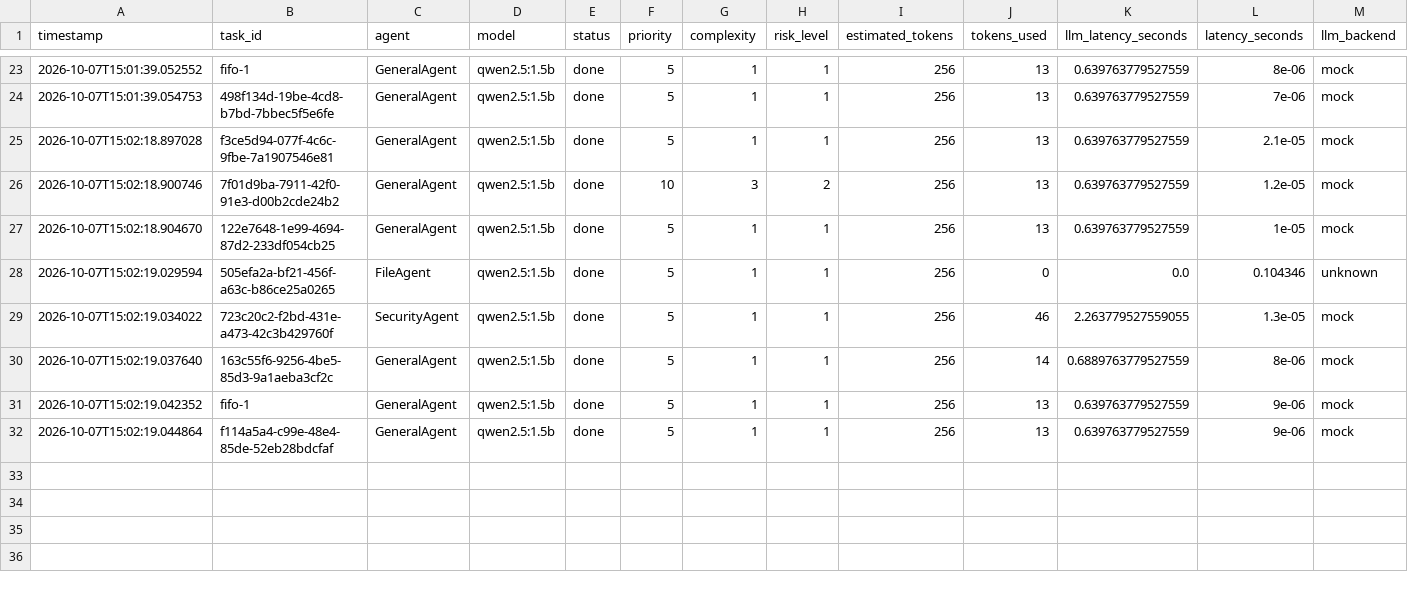
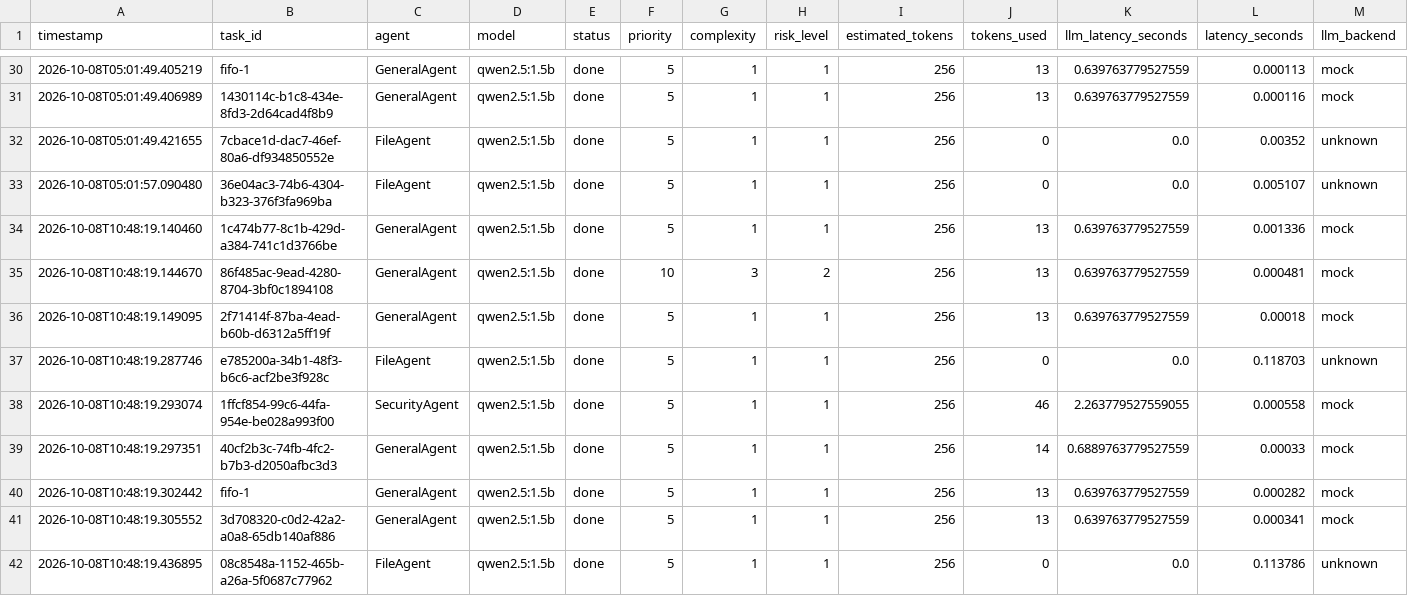
Before and after one commit to srujanvasistha/Agentic-OS-An-Intelligent-Runtime-for-Dynamic-Multiagent-Orchestration, a CSV file: experiments/results.csv, drawn as a sheet; only a part is shown, gaps mark what is left out; the diff covers the shown part only.

```diff
--- a/experiments/results.csv
+++ b/experiments/results.csv
@@ -23,10 +30,13 @@ timestamp,task_id,agent,model,status,priority,complexity,risk_level,estimated_to
-2026-10-07T15:01:39.052552,fifo-1,GeneralAgent,qwen2.5:1.5b,done,5,1,1,256,13,0.639763779527559,8e-06,mock
-2026-10-07T15:01:39.054753,498f134d-19be-4cd8-b7bd-7bbec5f5e6fe,GeneralAgent,qwen2.5:1.5b,done,5,1,1,256,13,0.639763779527559,7e-06,mock
-2026-10-07T15:02:18.897028,f3ce5d94-077f-4c6c-9fbe-7a1907546e81,GeneralAgent,qwen2.5:1.5b,done,5,1,1,256,13,0.639763779527559,2.1e-05,mock
-2026-10-07T15:02:18.900746,7f01d9ba-7911-42f0-91e3-d00b2cde24b2,GeneralAgent,qwen2.5:1.5b,done,10,3,2,256,13,0.639763779527559,1.2e-05,mock
-2026-10-07T15:02:18.904670,122e7648-1e99-4694-87d2-233df054cb25,GeneralAgent,qwen2.5:1.5b,done,5,1,1,256,13,0.639763779527559,1e-05,mock
-2026-10-07T15:02:19.029594,505efa2a-bf21-456f-a63c-b86ce25a0265,FileAgent,qwen2.5:1.5b,done,5,1,1,256,0,0.0,0.104346,unknown
-2026-10-07T15:02:19.034022,723c20c2-f2bd-431e-a473-42c3b429760f,SecurityAgent,qwen2.5:1.5b,done,5,1,1,256,46,2.263779527559055,1.3e-05,mock
-2026-10-07T15:02:19.037640,163c55f6-9256-4be5-85d3-9a1aeba3cf2c,GeneralAgent,qwen2.5:1.5b,done,5,1,1,256,14,0.6889763779527559,8e-06,mock
-2026-10-07T15:02:19.042352,fifo-1,GeneralAgent,qwen2.5:1.5b,done,5,1,1,256,13,0.639763779527559,9e-06,mock
-2026-10-07T15:02:19.044864,f114a5a4-c99e-48e4-85de-52eb28bdcfaf,GeneralAgent,qwen2.5:1.5b,done,5,1,1,256,13,0.639763779527559,9e-06,mock
+2026-10-08T05:01:49.405219,fifo-1,GeneralAgent,qwen2.5:1.5b,done,5,1,1,256,13,0.639763779527559,0.000113,mock
+2026-10-08T05:01:49.406989,1430114c-b1c8-434e-8fd3-2d64cad4f8b9,GeneralAgent,qwen2.5:1.5b,done,5,1,1,256,13,0.639763779527559,0.000116,mock
+2026-10-08T05:01:49.421655,7cbace1d-dac7-46ef-80a6-df934850552e,FileAgent,qwen2.5:1.5b,done,5,1,1,256,0,0.0,0.00352,unknown
+2026-10-08T05:01:57.090480,36e04ac3-74b6-4304-b323-376f3fa969ba,FileAgent,qwen2.5:1.5b,done,5,1,1,256,0,0.0,0.005107,unknown
+2026-10-08T10:48:19.140460,1c474b77-8c1b-429d-a384-741c1d3766be,GeneralAgent,qwen2.5:1.5b,done,5,1,1,256,13,0.639763779527559,0.001336,mock
+2026-10-08T10:48:19.144670,86f485ac-9ead-4280-8704-3bf0c1894108,GeneralAgent,qwen2.5:1.5b,done,10,3,2,256,13,0.639763779527559,0.000481,mock
+2026-10-08T10:48:19.149095,2f71414f-87ba-4ead-b60b-d6312a5ff19f,GeneralAgent,qwen2.5:1.5b,done,5,1,1,256,13,0.639763779527559,0.00018,mock
+2026-10-08T10:48:19.287746,e785200a-34b1-48f3-b6c6-acf2be3f928c,FileAgent,qwen2.5:1.5b,done,5,1,1,256,0,0.0,0.118703,unknown
+2026-10-08T10:48:19.293074,1ffcf854-99c6-44fa-954e-be028a993f00,SecurityAgent,qwen2.5:1.5b,done,5,1,1,256,46,2.263779527559055,0.000558,mock
+2026-10-08T10:48:19.297351,40cf2b3c-74fb-4fc2-b7b3-d2050afbc3d3,GeneralAgent,qwen2.5:1.5b,done,5,1,1,256,14,0.6889763779527559,0.00033,mock
+2026-10-08T10:48:19.302442,fifo-1,GeneralAgent,qwen2.5:1.5b,done,5,1,1,256,13,0.639763779527559,0.000282,mock
+2026-10-08T10:48:19.305552,3d708320-c0d2-42a2-a0a8-65db140af886,GeneralAgent,qwen2.5:1.5b,done,5,1,1,256,13,0.639763779527559,0.000341,mock
+2026-10-08T10:48:19.436895,08c8548a-1152-465b-a26a-5f0687c77962,FileAgent,qwen2.5:1.5b,done,5,1,1,256,0,0.0,0.113786,unknown
```
Also changed, not shown: 7 added rows and 24 edited cells elsewhere in this file, 20 other files.
